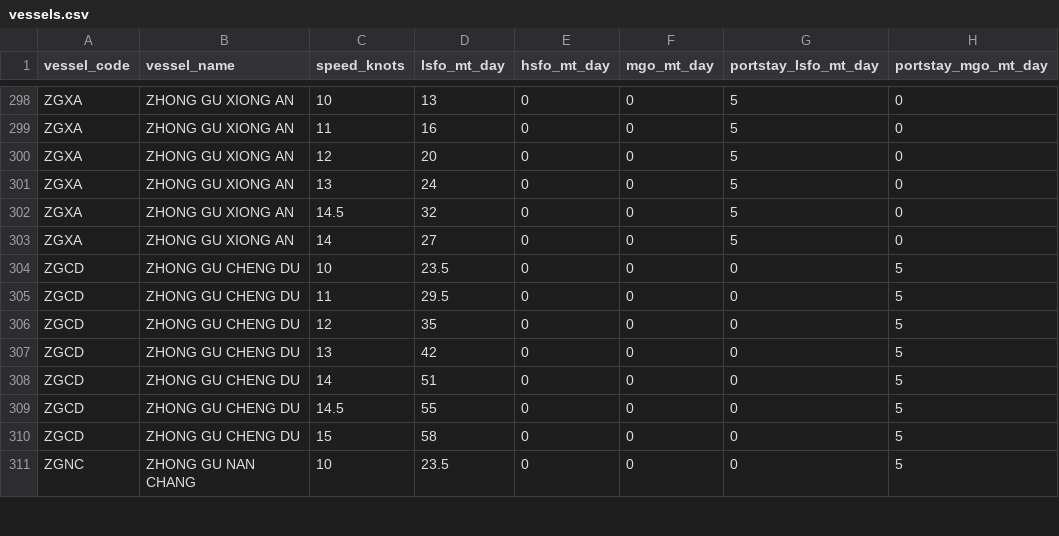
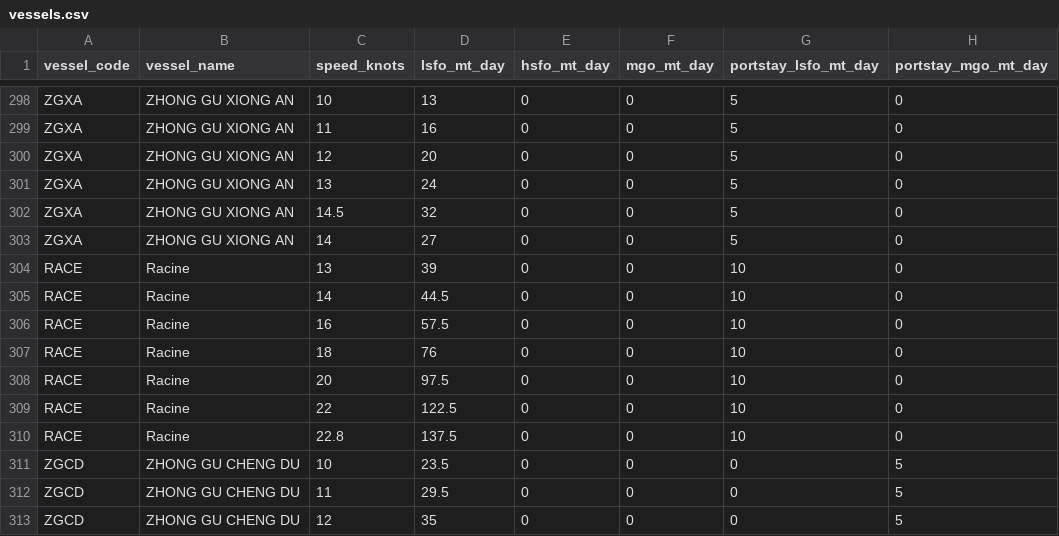
Before and after one commit to LeahLiuL/Schedule-Simulation, a CSV file: shipping_data/vessels.csv, drawn as a sheet; only a part is shown, gaps mark what is left out; the shorter side is filled out with more unchanged rows.

Commit message:
Add RACE - Racine vessel (+7.5t LSFO voyage, 10t LSFO port)

```diff
--- a/shipping_data/vessels.csv
+++ b/shipping_data/vessels.csv
@@ -303,2 +303,9 @@ ZGXA,ZHONG GU XIONG AN,14.5,32,0,0,5,0
 ZGXA,ZHONG GU XIONG AN,14,27,0,0,5,0
+RACE,Racine,13,39,0,0,10,0
+RACE,Racine,14,44.5,0,0,10,0
+RACE,Racine,16,57.5,0,0,10,0
+RACE,Racine,18,76,0,0,10,0
+RACE,Racine,20,97.5,0,0,10,0
+RACE,Racine,22,122.5,0,0,10,0
+RACE,Racine,22.8,137.5,0,0,10,0
 ZGCD,ZHONG GU CHENG DU,10,23.5,0,0,0,5
```
